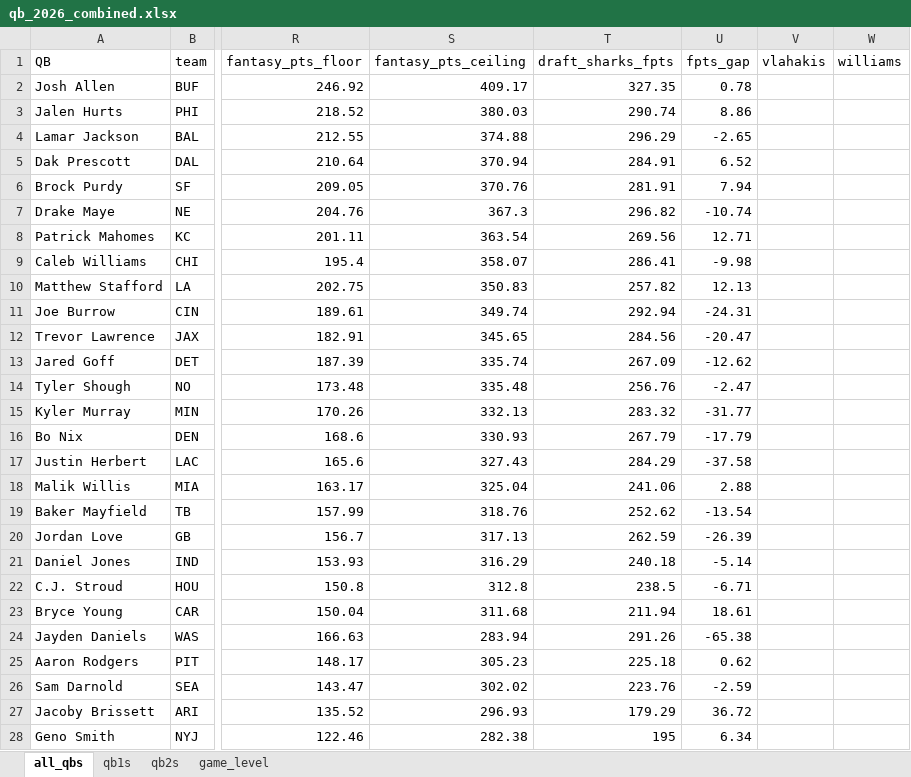
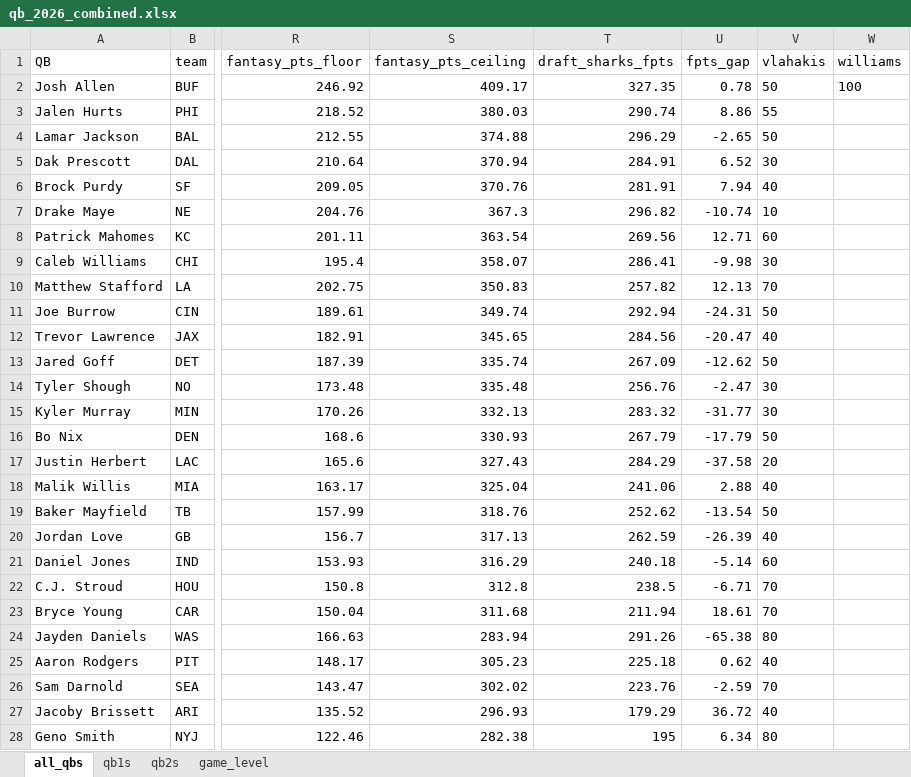
Before and after one commit to egomaniacsfantasy/lineup-lab, an Excel workbook: projections/qb_2026_combined.xlsx, sheet all_qbs, drawn as a sheet; only a part is shown, gaps mark what is left out; values as stored, in another font and other column widths than the file's, no borders; the diff covers the shown part only; the diff names each change by its address in the sheet, - before the commit and + after, or states it on an @@ line.

```diff
--- a/projections/qb_2026_combined.xlsx (sheet all_qbs)
+++ b/projections/qb_2026_combined.xlsx (sheet all_qbs)
-V2 (vlahakis): (empty)
+V2 (vlahakis): 50
-W2 (williams): (empty)
+W2 (williams): 100
-V3 (vlahakis): (empty)
+V3 (vlahakis): 55
-V4 (vlahakis): (empty)
+V4 (vlahakis): 50
-V5 (vlahakis): (empty)
+V5 (vlahakis): 30
-V6 (vlahakis): (empty)
+V6 (vlahakis): 40
-V7 (vlahakis): (empty)
+V7 (vlahakis): 10
-V8 (vlahakis): (empty)
+V8 (vlahakis): 60
-V9 (vlahakis): (empty)
+V9 (vlahakis): 30
-V10 (vlahakis): (empty)
+V10 (vlahakis): 70
-V11 (vlahakis): (empty)
+V11 (vlahakis): 50
-V12 (vlahakis): (empty)
+V12 (vlahakis): 40
-V13 (vlahakis): (empty)
+V13 (vlahakis): 50
-V14:V15 (vlahakis): (empty)
+V14:V15 (vlahakis): 30
-V16 (vlahakis): (empty)
+V16 (vlahakis): 50
-V17 (vlahakis): (empty)
+V17 (vlahakis): 20
-V18 (vlahakis): (empty)
+V18 (vlahakis): 40
-V19 (vlahakis): (empty)
+V19 (vlahakis): 50
-V20 (vlahakis): (empty)
+V20 (vlahakis): 40
-V21 (vlahakis): (empty)
+V21 (vlahakis): 60
-V22:V23 (vlahakis): (empty)
+V22:V23 (vlahakis): 70
-V24 (vlahakis): (empty)
+V24 (vlahakis): 80
-V25 (vlahakis): (empty)
+V25 (vlahakis): 40
-V26 (vlahakis): (empty)
+V26 (vlahakis): 70
-V27 (vlahakis): (empty)
+V27 (vlahakis): 40
-V28 (vlahakis): (empty)
+V28 (vlahakis): 80
```
Also changed, not shown: 50 edited cells elsewhere in this sheet, sheet game_level, sheet qb1s, sheet qb2s.
